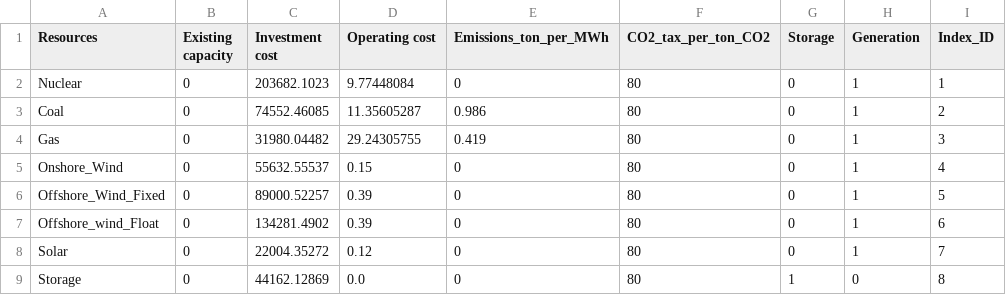
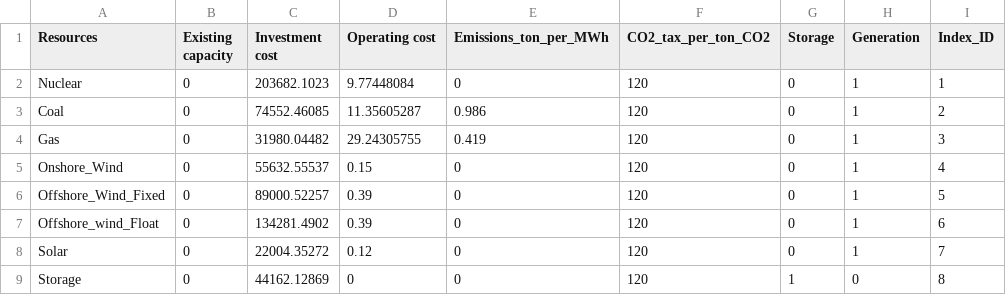
Before and after one commit to EmilDimanchev/Stochastic_CapExpansion, a CSV file: Inputs/Inputs_course_all_techs_annual_2041/Resources_updated.csv, drawn as a sheet.

```diff
--- a/Inputs/Inputs_course_all_techs_annual_2041/Resources_updated.csv
+++ b/Inputs/Inputs_course_all_techs_annual_2041/Resources_updated.csv
@@ -1,9 +1,9 @@
 Resources;Existing capacity;Investment cost;Operating cost;Emissions_ton_per_MWh;CO2_tax_per_ton_CO2;Storage;Generation;Index_ID
-Nuclear;0;203682.1023;9.77448084;0;80;0;1;1
-Coal;0;74552.46085;11.35605287;0.986;80;0;1;2
-Gas;0;31980.04482;29.24305755;0.419;80;0;1;3
-Onshore_Wind;0;55632.55537;0.15;0;80;0;1;4
-Offshore_Wind_Fixed;0;89000.52257;0.39;0;80;0;1;5
-Offshore_wind_Float;0;134281.4902;0.39;0;80;0;1;6
-Solar;0;22004.35272;0.12;0;80;0;1;7
-Storage;0;44162.12869;0.0;0;80;1;0;8
+Nuclear;0;203682.1023;9.77448084;0;120;0;1;1
+Coal;0;74552.46085;11.35605287;0.986;120;0;1;2
+Gas;0;31980.04482;29.24305755;0.419;120;0;1;3
+Onshore_Wind;0;55632.55537;0.15;0;120;0;1;4
+Offshore_Wind_Fixed;0;89000.52257;0.39;0;120;0;1;5
+Offshore_wind_Float;0;134281.4902;0.39;0;120;0;1;6
+Solar;0;22004.35272;0.12;0;120;0;1;7
+Storage;0;44162.12869;0;0;120;1;0;8
```
Also changed, not shown: 2 other files.
